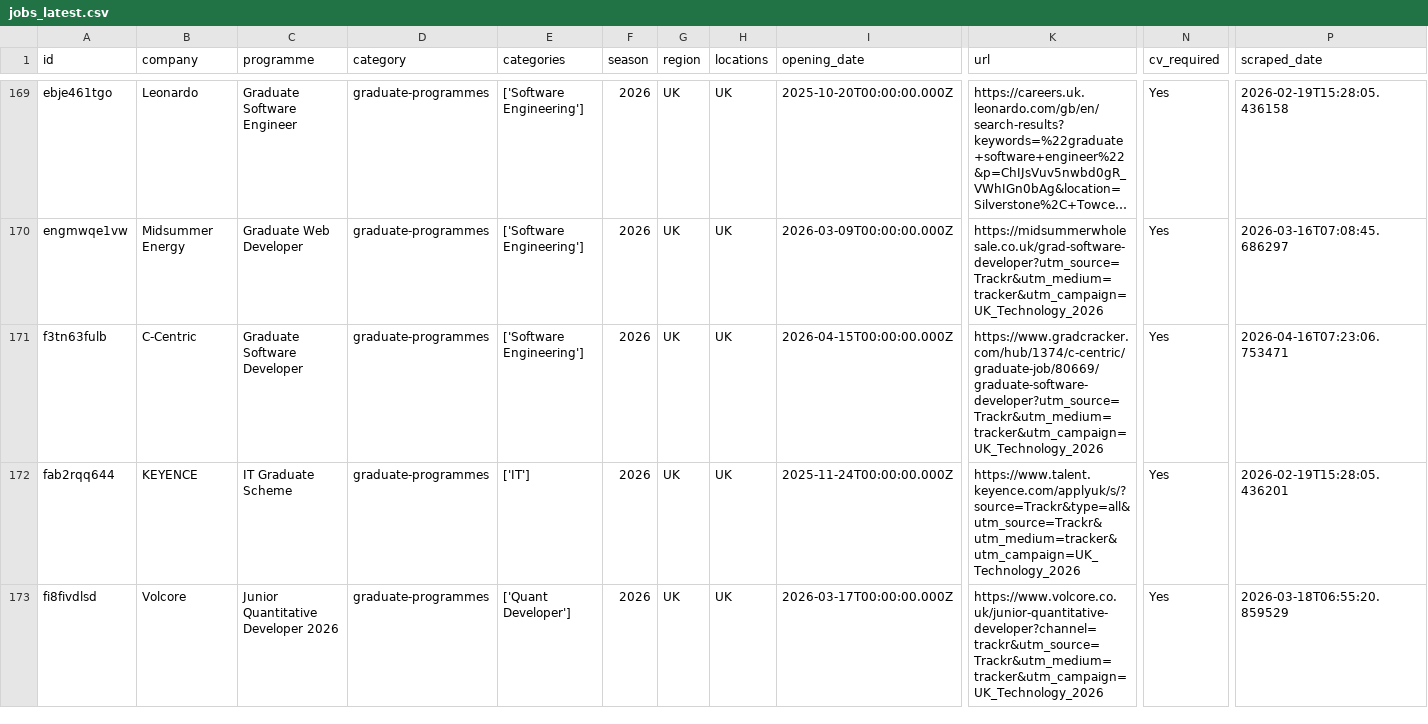
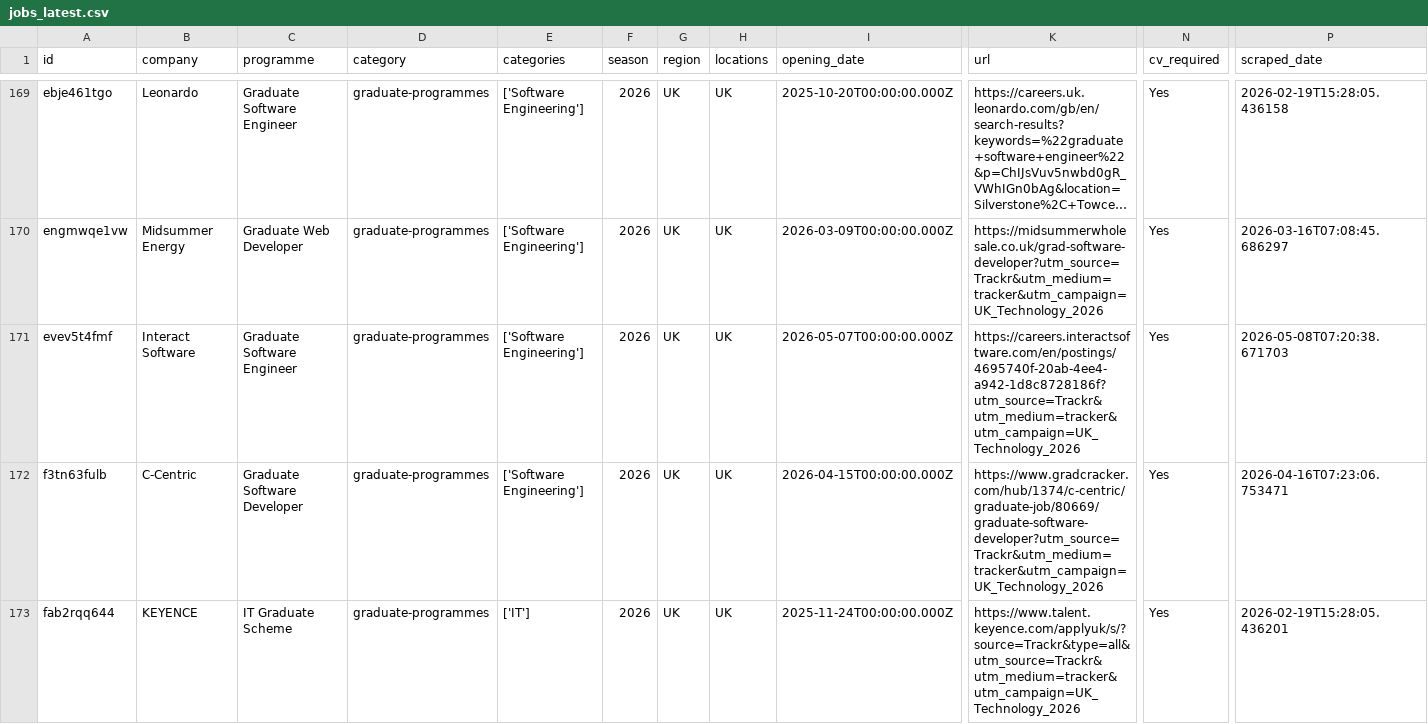
Before and after one commit to Mhmiah8/StudentStack, a CSV file: data/jobs_latest.csv, drawn as a sheet; only a part is shown, gaps mark what is left out; the shorter side is filled out with more unchanged rows; long unchanged cells end in …; rows hold the shown columns only; the diff names each change by its address in the sheet, - before the commit and + after, or states it on an @@ line.

```diff
--- a/data/jobs_latest.csv
+++ b/data/jobs_latest.csv
+row 171: evev5t4fmf | Interact Software | Graduate Software Engineer | graduate-programmes | ['Software Engineering'] | 2026 | UK | UK | 2026-05-07T00:00:00.000Z | https://careers.interactsoftware.com/en/postings/4695740f-20ab-4ee4-a942-1d8c8728186f?utm_source=Trackr&utm_medium=tracker&utm_campaign=UK_Technology_2026 | Yes | 2026-05-08T07:20:38.671703
```
Also changed, not shown: 6 other files.
